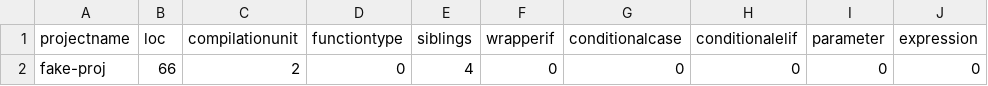
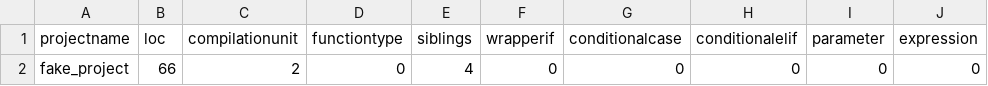
Before and after one commit to samurollie/ifdef-catcher, a CSV file: phase-1-explore/cppstats-use/fake_project/cppstats_discipline.csv, drawn as a sheet; only a part is shown; the diff names each change by its address in the sheet, - before the commit and + after, or states it on an @@ line.

Commit message:
test cppstats

```diff
--- a/phase-1-explore/cppstats-use/fake_project/cppstats_discipline.csv
+++ b/phase-1-explore/cppstats-use/fake_project/cppstats_discipline.csv
-A2 (projectname): fake-proj
+A2 (projectname): fake_project
```
Also changed, not shown: 4 other files.
